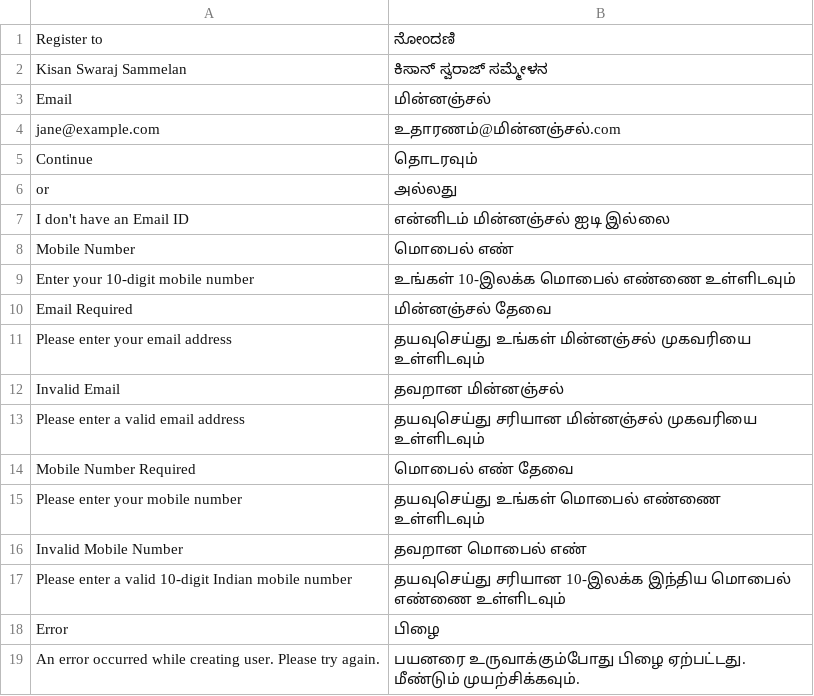
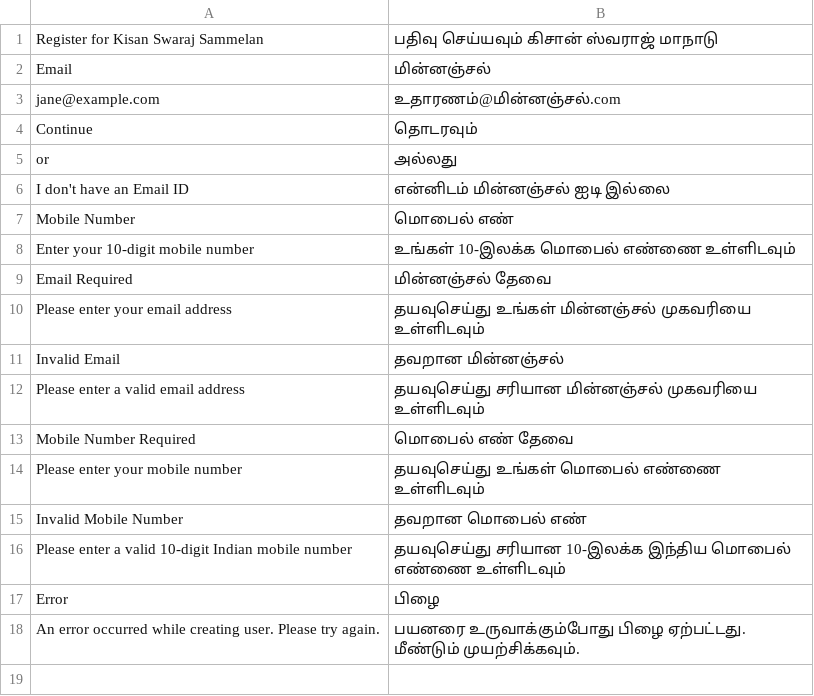
Before and after one commit to BuildWithHussain/kisan_local, a CSV file: kisan_local/translations/ta.csv, drawn as a sheet.

```diff
--- a/kisan_local/translations/ta.csv
+++ b/kisan_local/translations/ta.csv
@@ -1,3 +1,2 @@
-Register to,ನೋಂದಣಿ
-Kisan Swaraj Sammelan,ಕಿಸಾನ್ ಸ್ವರಾಜ್ ಸಮ್ಮೇಳನ
+Register for Kisan Swaraj Sammelan,பதிவு செய்யவும் கிசான் ஸ்வராஜ் மாநாடு
 Email,மின்னஞ்சல்
```
Also changed, not shown: kisan_local/translations/kn.csv, kisan_local/translations/ml.csv, 1 other file.
